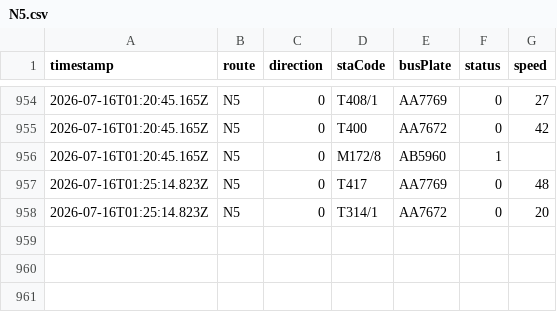
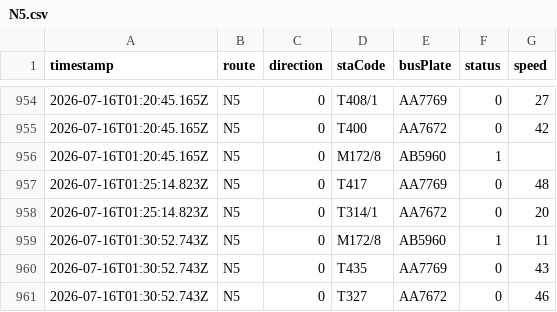
Before and after one commit to ChiHin-Lio/macau-gtfs-data, a CSV file: raw_logs/N5.csv, drawn as a sheet; only a part is shown, gaps mark what is left out.

Commit message:
scraper: update N5.csv via Cloudflare Worker

```diff
--- a/raw_logs/N5.csv
+++ b/raw_logs/N5.csv
@@ -958 +958,4 @@ timestamp,route,direction,staCode,busPlate,status,speed
 2026-07-16T01:25:14.823Z,N5,0,T314/1,AA7672,0,20
+2026-07-16T01:30:52.743Z,N5,0,M172/8,AB5960,1,11
+2026-07-16T01:30:52.743Z,N5,0,T435,AA7769,0,43
+2026-07-16T01:30:52.743Z,N5,0,T327,AA7672,0,46
```
